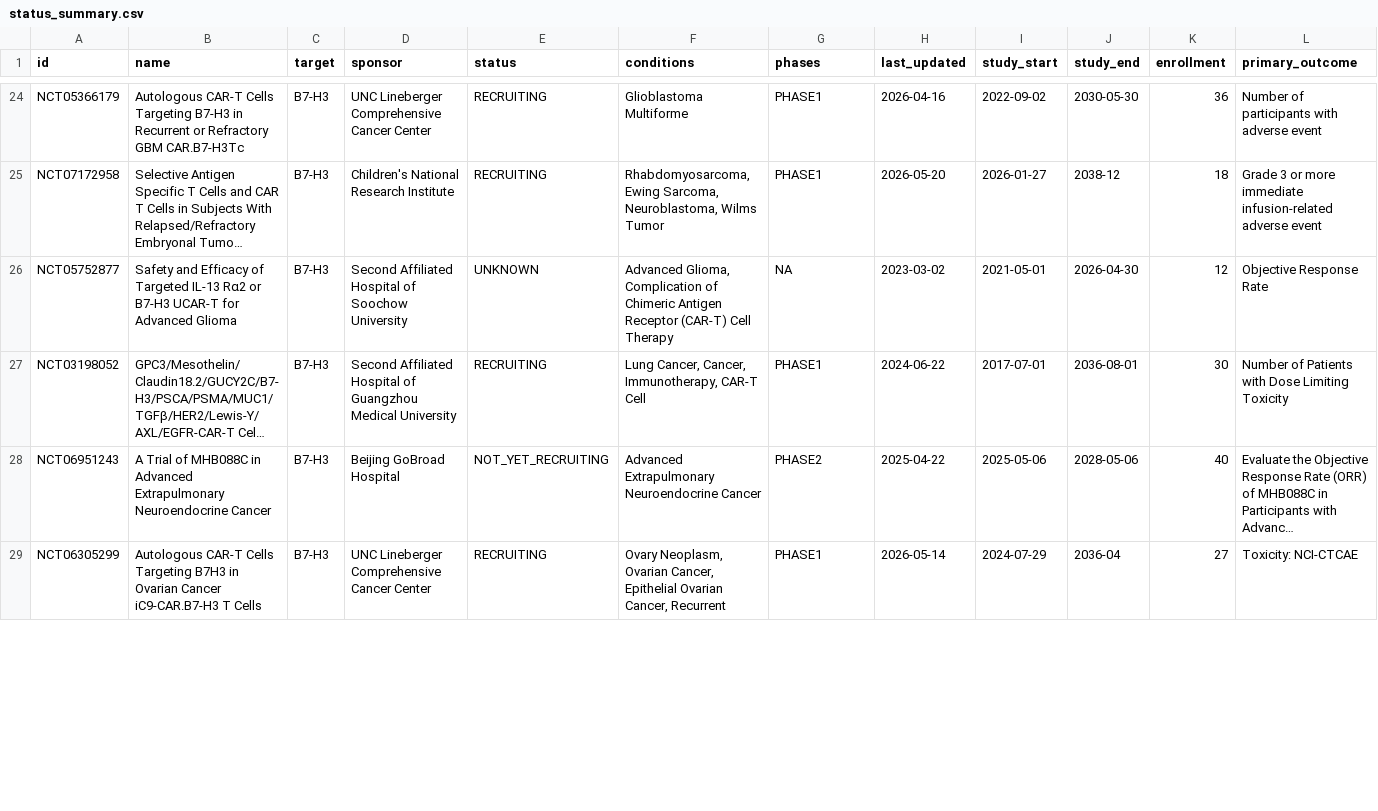
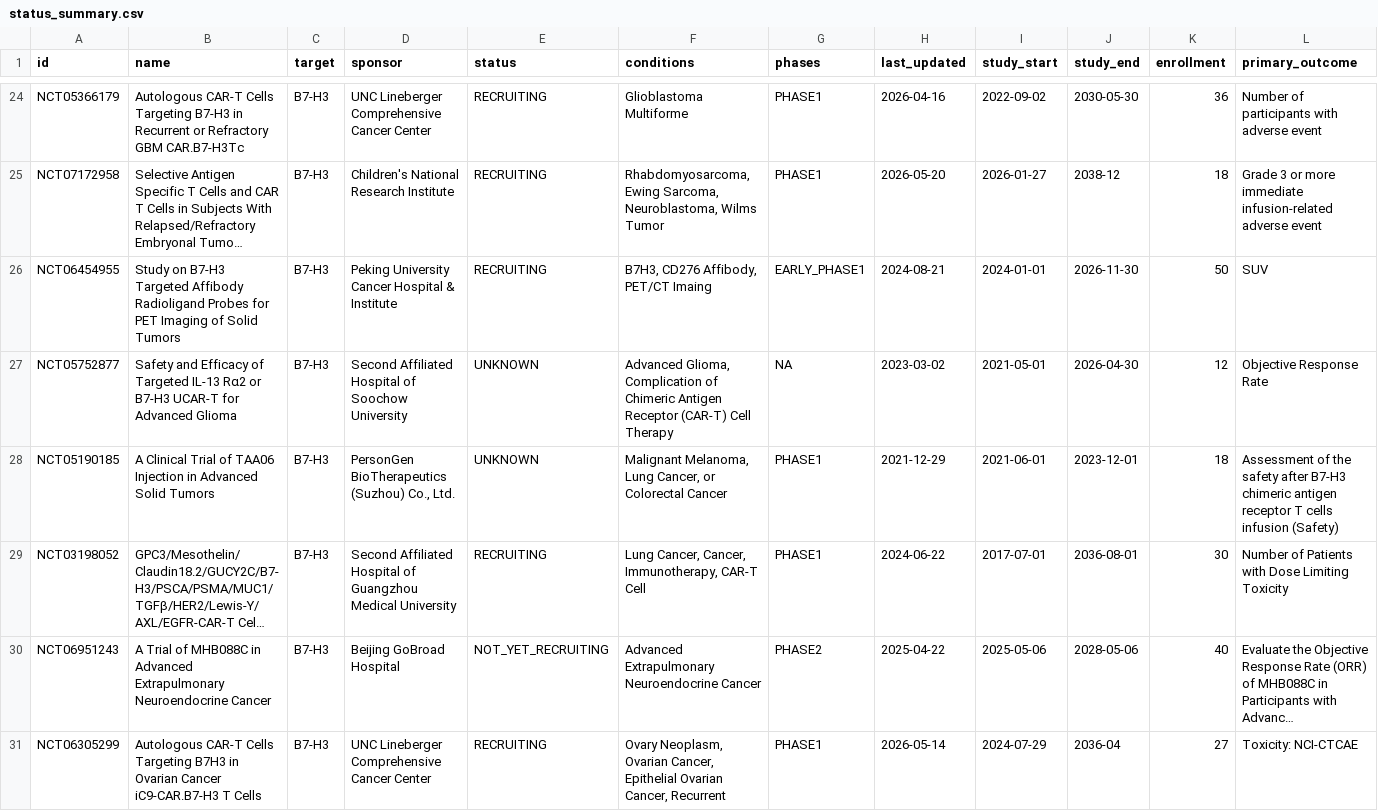
Before and after one commit to partrita/clinicaltrial-watch, a CSV file: data/targets/b7-h3/status_summary.csv, drawn as a sheet; only a part is shown, gaps mark what is left out; long unchanged cells end in …; rows hold the shown columns only; the diff covers the shown part only; the diff names each change by its address in the sheet, - before the commit and + after, or states it on an @@ line.

```diff
--- a/data/targets/b7-h3/status_summary.csv
+++ b/data/targets/b7-h3/status_summary.csv
+row 26: NCT06454955 | Study on B7-H3 Targeted Affibody Radioligand Probes for PET Imaging of Solid Tumors | B7-H3 | Peking University Cancer Hospital & Institute | RECRUITING | B7H3, CD276 Affibody, PET/CT Imaing | EARLY_PHASE1 | 2024-08-21 | 2024-01-01 | 2026-11-30 | 50 | SUV
+row 28: NCT05190185 | A Clinical Trial of TAA06 Injection in Advanced Solid Tumors | B7-H3 | PersonGen BioTherapeutics (Suzhou) Co., Ltd. | UNKNOWN | Malignant Melanoma, Lung Cancer, or Colorectal Cancer | PHASE1 | 2021-12-29 | 2021-06-01 | 2023-12-01 | 18 | Assessment of the safety after B7-H3 chimeric antigen receptor T cells infusion (Safety)
```
Also changed, not shown: 2 removed rows elsewhere in this file, data/targets/b7-h3/all_trials_raw.csv, 1 other file.
